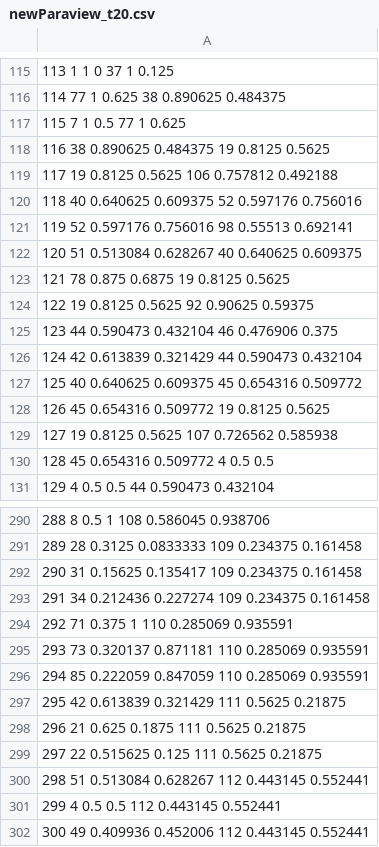
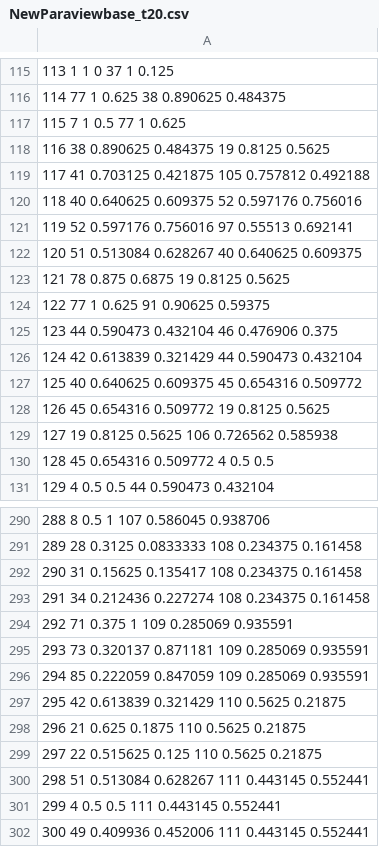
Before and after one commit to Domenico2023/PROGETTO2023, a CSV file: Raffinamento/Project/Dataset/Test1Completed/NewParaviewbase_t20.csv (was Raffinamento/Project/Dataset/Test1Completed/newParaview_t20.csv), drawn as a sheet; only a part is shown, gaps mark what is left out; the diff covers the shown part only; the diff names each change by its address in the sheet, - before the commit and + after, or states it on an @@ line.

```diff
--- a/Raffinamento/Project/Dataset/Test1Completed/newParaview_t20.csv
+++ b/Raffinamento/Project/Dataset/Test1Completed/NewParaviewbase_t20.csv
-A119: 117 19 0.8125 0.5625 106 0.757812 0.492188
+A119: 117 41 0.703125 0.421875 105 0.757812 0.492188
-A121: 119 52 0.597176 0.756016 98 0.55513 0.692141
+A121: 119 52 0.597176 0.756016 97 0.55513 0.692141
-A124: 122 19 0.8125 0.5625 92 0.90625 0.59375
+A124: 122 77 1 0.625 91 0.90625 0.59375
-A129: 127 19 0.8125 0.5625 107 0.726562 0.585938
+A129: 127 19 0.8125 0.5625 106 0.726562 0.585938
-A290: 288 8 0.5 1 108 0.586045 0.938706
+A290: 288 8 0.5 1 107 0.586045 0.938706
-A291: 289 28 0.3125 0.0833333 109 0.234375 0.161458
+A291: 289 28 0.3125 0.0833333 108 0.234375 0.161458
-A292: 290 31 0.15625 0.135417 109 0.234375 0.161458
+A292: 290 31 0.15625 0.135417 108 0.234375 0.161458
-A293: …0.212436 0.227274 109 0.234375 0.161458
+A293: …0.212436 0.227274 108 0.234375 0.161458
-A294: 292 71 0.375 1 110 0.285069 0.935591
+A294: 292 71 0.375 1 109 0.285069 0.935591
-A295: …0.320137 0.871181 110 0.285069 0.935591
+A295: …0.320137 0.871181 109 0.285069 0.935591
-A296: …0.222059 0.847059 110 0.285069 0.935591
+A296: …0.222059 0.847059 109 0.285069 0.935591
-A297: 295 42 0.613839 0.321429 111 0.5625 0.21875
+A297: 295 42 0.613839 0.321429 110 0.5625 0.21875
-A298: 296 21 0.625 0.1875 111 0.5625 0.21875
+A298: 296 21 0.625 0.1875 110 0.5625 0.21875
-A299: 297 22 0.515625 0.125 111 0.5625 0.21875
+A299: 297 22 0.515625 0.125 110 0.5625 0.21875
-A300: …0.513084 0.628267 112 0.443145 0.552441
+A300: …0.513084 0.628267 111 0.443145 0.552441
-A301: 299 4 0.5 0.5 112 0.443145 0.552441
+A301: 299 4 0.5 0.5 111 0.443145 0.552441
-A302: …0.409936 0.452006 112 0.443145 0.552441
+A302: …0.409936 0.452006 111 0.443145 0.552441
```
Also changed, not shown: 75 edited cells elsewhere in this file, Raffinamento/Project/Dataset/Test1Completed/New0Dbase_t20.csv, 19 other files.
